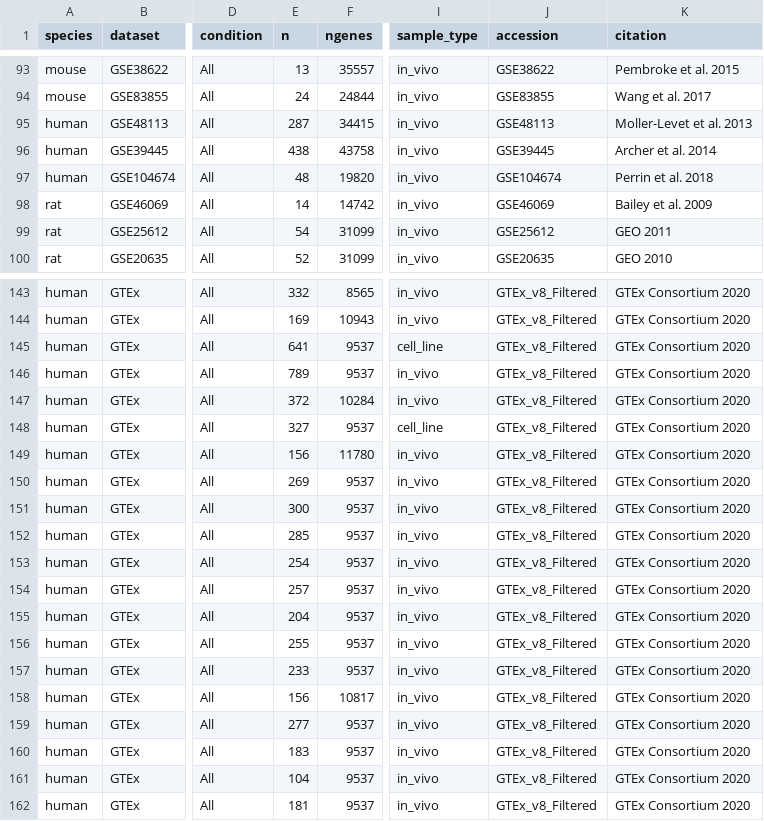
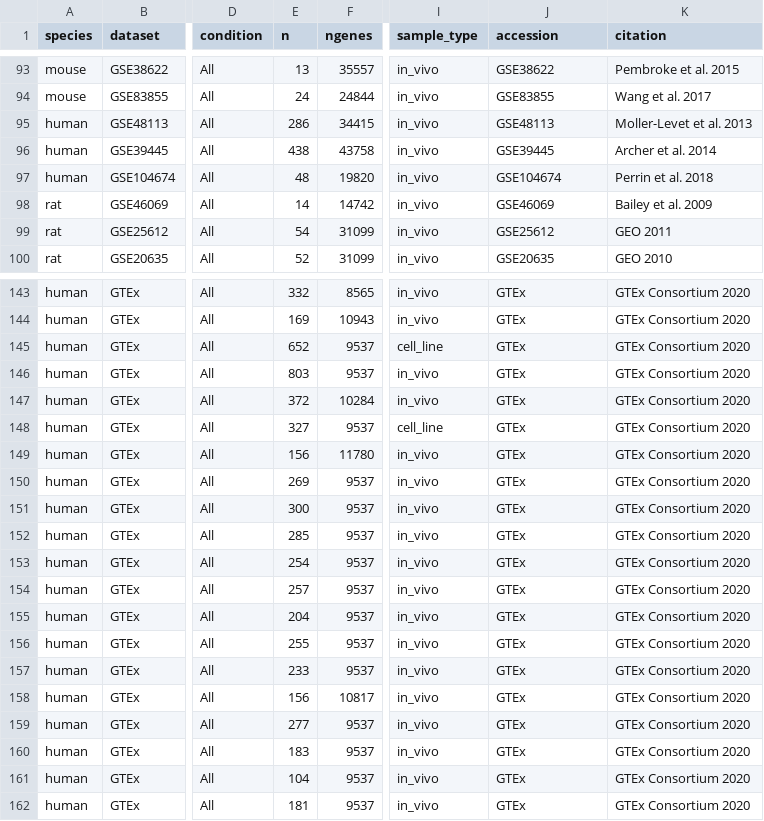
Before and after one commit to quythien/SCP, a CSV file: inst/extdata/pilots/manifest.csv, drawn as a sheet; only a part is shown, gaps mark what is left out; the diff covers the shown part only; the diff names each change by its address in the sheet, - before the commit and + after, or states it on an @@ line.

Commit message:
Horizontal 3-panel (square), fix Samples=NA, simplify GTEx accession
- Shiny: revert the effect-size 3-panel to horizontal (1x3) with prominent but
  not oversized fonts (square panels, r-tilde x-title clears the stratum labels);
  Pilot summary 'Samples (n)' now reads the pilot's stored times (no more NA for
  BA11/BA47 etc.); plot height tuned
- manifest: relabel all GTEx accessions to 'GTEx' (drop v8/v10 suffixes; the
  bundled GTEx is v8 from CPM.all.norm regardless); refresh n from stored times
- plot: retains optional vertical layout + font/margin scaling
- bump to 0.4.11

```diff
--- a/inst/extdata/pilots/manifest.csv
+++ b/inst/extdata/pilots/manifest.csv
-E95 (n): 287
+E95 (n): 286
-J143:J162 (accession): GTEx_v8_Filtered
+J143:J162 (accession): GTEx
-E145 (n): 641
+E145 (n): 652
-E146 (n): 789
+E146 (n): 803
```
Also changed, not shown: 30 edited cells elsewhere in this file, 2 other files.
